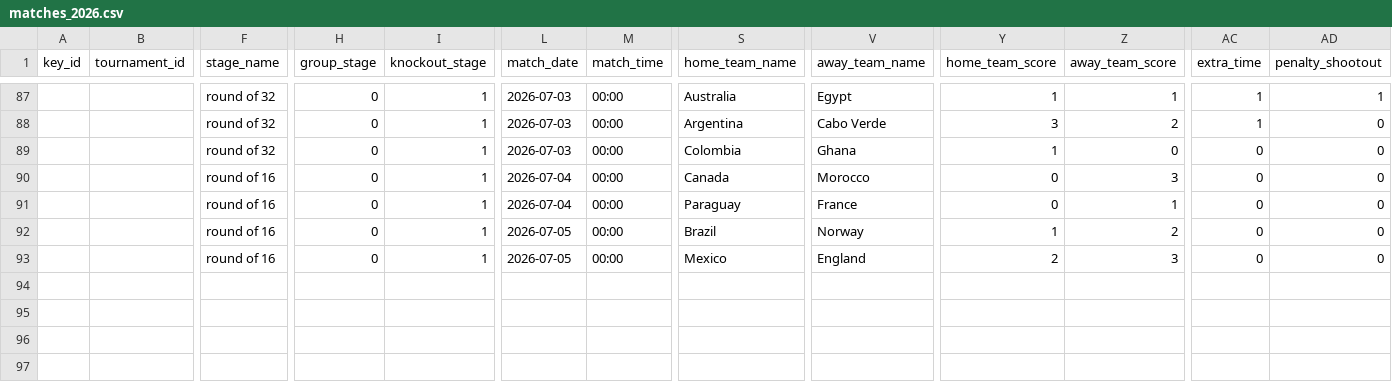
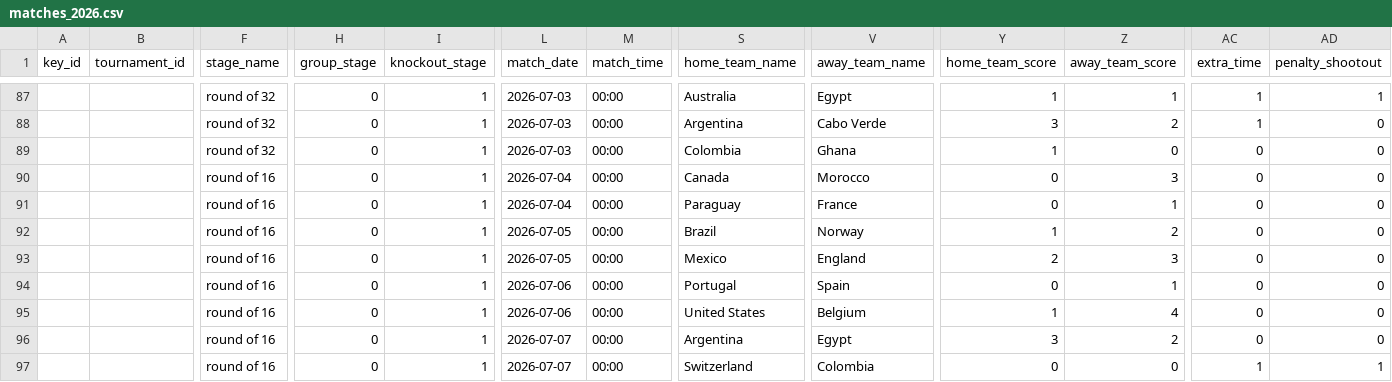
Before and after one commit to casperchew/fwc26, a CSV file: data/matches_2026.csv (was matches_2026.csv), drawn as a sheet; only a part is shown, gaps mark what is left out; rows hold the shown columns only; the diff names each change by its address in the sheet, - before the commit and + after, or states it on an @@ line.

```diff
--- a/matches_2026.csv
+++ b/data/matches_2026.csv
+row 94:  |  | round of 16 | 0 | 1 | 2026-07-06 | 00:00 | Portugal | Spain | 0 | 1 | 0 | 0
+row 95:  |  | round of 16 | 0 | 1 | 2026-07-06 | 00:00 | United States | Belgium | 1 | 4 | 0 | 0
+row 96:  |  | round of 16 | 0 | 1 | 2026-07-07 | 00:00 | Argentina | Egypt | 3 | 2 | 0 | 0
+row 97:  |  | round of 16 | 0 | 1 | 2026-07-07 | 00:00 | Switzerland | Colombia | 0 | 0 | 1 | 1
```
Also changed, not shown: 8 other files.
